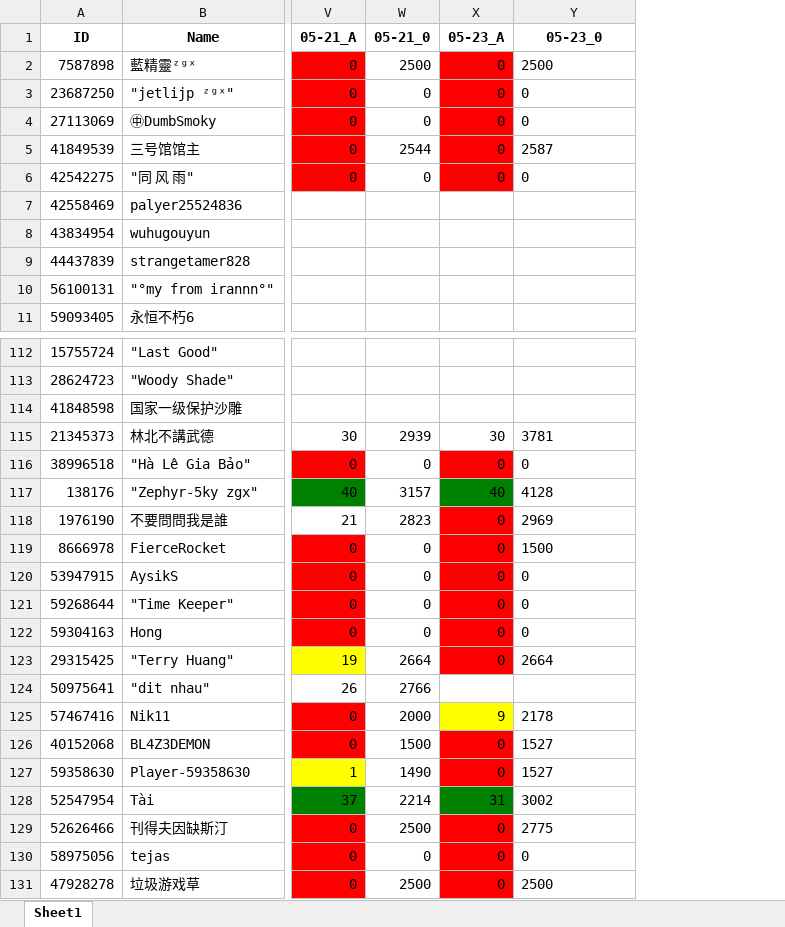
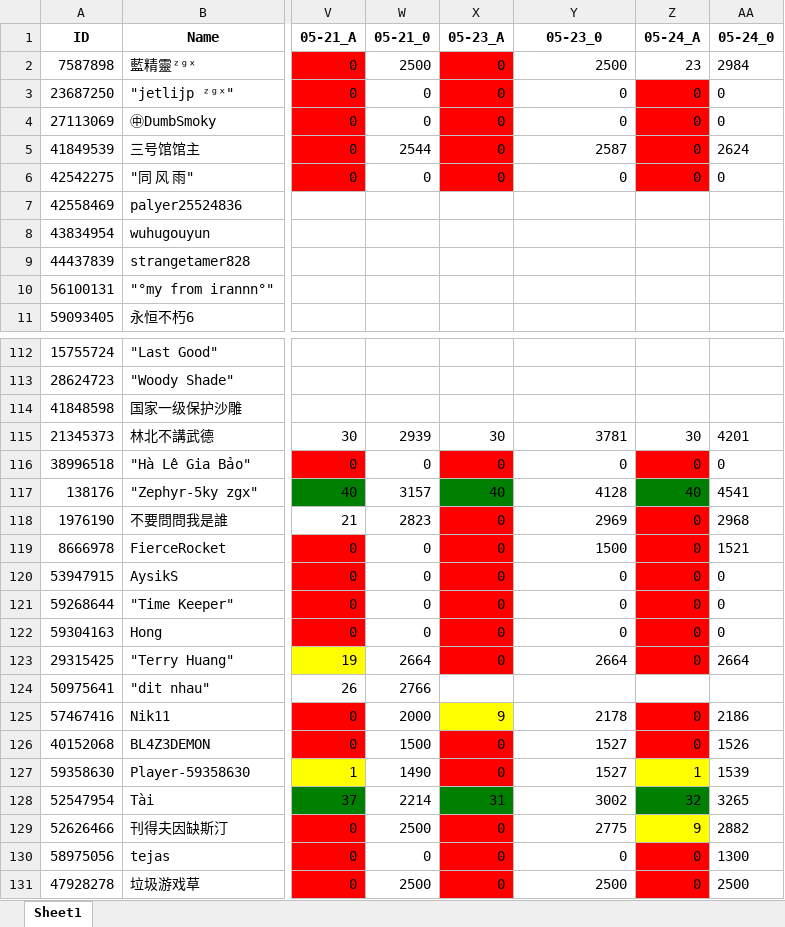
Before and after one commit to CTWYouYu/ZGX_Public, an Excel workbook: Season_Attack/89.xlsx, sheet Sheet1, drawn as a sheet; only a part is shown, gaps mark what is left out; values as stored, in another font and other column widths than the file's, no borders; the diff covers the shown part only; the diff names each change by its address in the sheet, - before the commit and + after, or states it on an @@ line.

```diff
--- a/Season_Attack/89.xlsx (sheet Sheet1)
+++ b/Season_Attack/89.xlsx (sheet Sheet1)
+column Z (05-24_A), rows 2-6: 23 | 0 | 0 | 0 | 0; rows 115-131: 30 | 0 | 40 | 0 | 0 | 0 | 0 | 0 | 0 |  | 0 | 0 | 1 | 32 | 9 | 0 | 0
+column AA (05-24_0), rows 2-6: 2984 | 0 | 0 | 2624 | 0; rows 115-131: 4201 | 0 | 4541 | 2968 | 1521 | 0 | 0 | 0 | 2664 |  | 2186 | 1526 | 1539 | 3265 | 2882 | 1300 | 2500
-Y2:Y6 alignment: left
+Y2:Y6 alignment: right
-Y115:Y123 alignment: left
+Y115:Y123 alignment: right
-Y125:Y131 alignment: left
+Y125:Y131 alignment: right
```
Also changed, not shown: cell formats elsewhere in this sheet, Season_Trophies/81.xlsx, Season_Trophies/82.xlsx, 7 other files.
